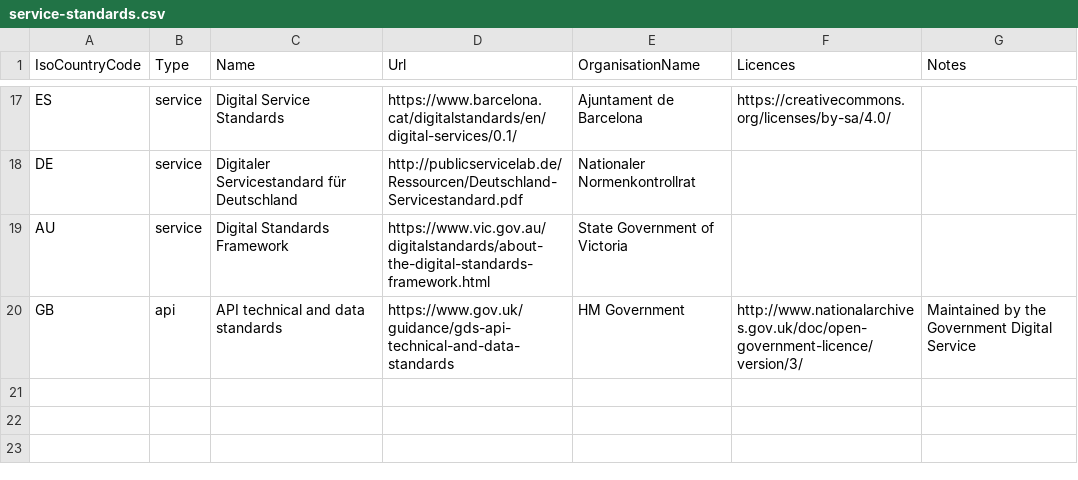
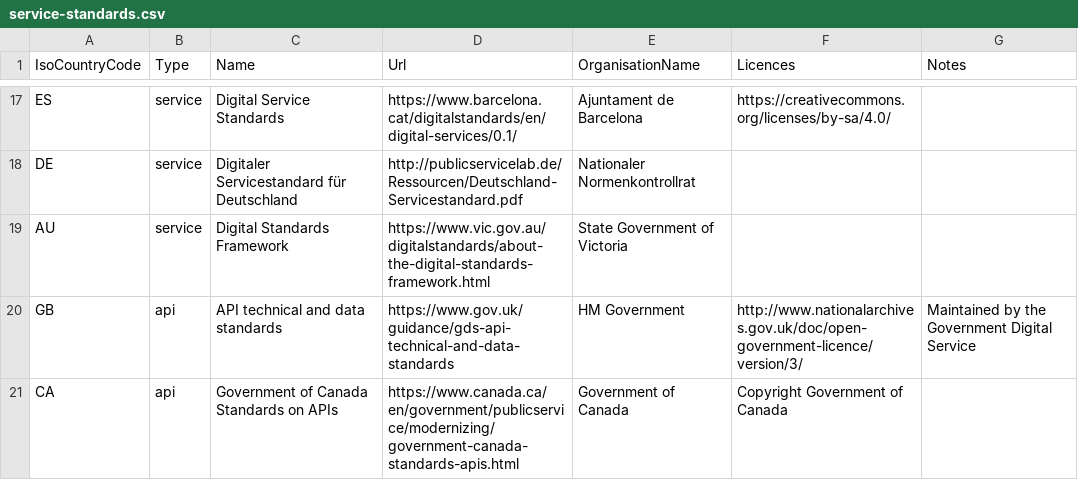
Before and after one commit to platformland/government-service-standards, a CSV file: data/service-standards.csv, drawn as a sheet; only a part is shown, gaps mark what is left out; the diff names each change by its address in the sheet, - before the commit and + after, or states it on an @@ line.

Commit message:
Update service-standards.csv

```diff
--- a/data/service-standards.csv
+++ b/data/service-standards.csv
+row 21: CA | api | Government of Canada Standards on APIs | https://www.canada.ca/en/government/publicservice/modernizing/government-canada-standards-apis.html | Government of Canada | Copyright Government of Canada
```
